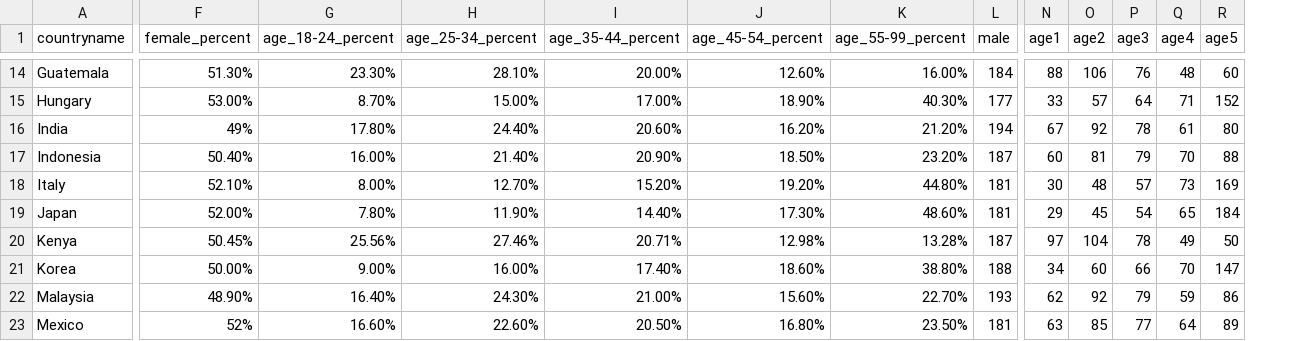
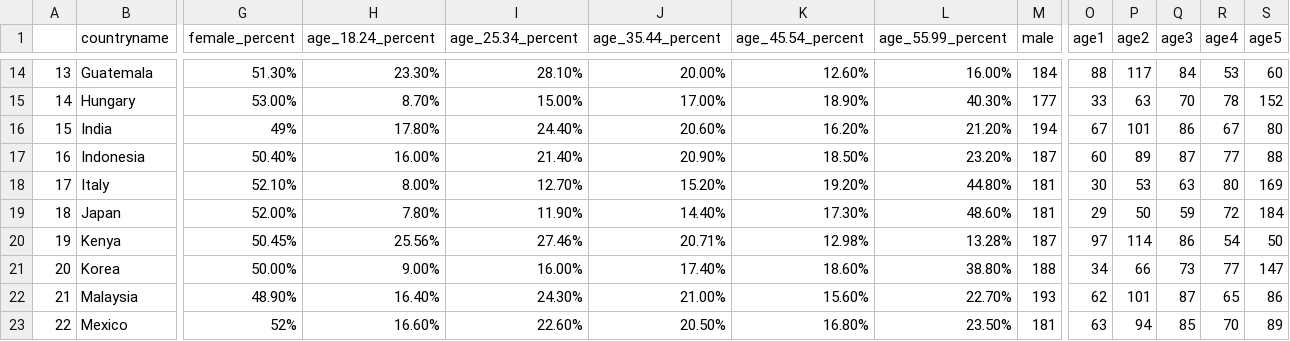
Before and after one commit to Charlotte-exp/TPP_game, a CSV file: _static/global/quota_by_country.csv, drawn as a sheet; only a part is shown, gaps mark what is left out; addresses are those after the commit; the diff covers the shown part only; the diff names each change by its address in the sheet, - before the commit and + after, or states it on an @@ line.

```diff
--- a/_static/global/quota_by_country.csv
+++ b/_static/global/quota_by_country.csv
+column A, rows 14-23: 13 | 14 | 15 | 16 | 17 | 18 | 19 | 20 | 21 | 22
-H1: age_18-24_percent
+H1: age_18.24_percent
-I1: age_25-34_percent
+I1: age_25.34_percent
-J1: age_35-44_percent
+J1: age_35.44_percent
-K1: age_45-54_percent
+K1: age_45.54_percent
-L1: age_55-99_percent
+L1: age_55.99_percent
-P14 (age2): 106
+P14 (age2): 117
-Q14 (age3): 76
+Q14 (age3): 84
-R14 (age4): 48
+R14 (age4): 53
-P15 (age2): 57
+P15 (age2): 63
-Q15 (age3): 64
+Q15 (age3): 70
-R15 (age4): 71
+R15 (age4): 78
-P16 (age2): 92
+P16 (age2): 101
-Q16 (age3): 78
+Q16 (age3): 86
-R16 (age4): 61
+R16 (age4): 67
-P17 (age2): 81
+P17 (age2): 89
-Q17 (age3): 79
+Q17 (age3): 87
-R17 (age4): 70
+R17 (age4): 77
-P18 (age2): 48
+P18 (age2): 53
-Q18 (age3): 57
+Q18 (age3): 63
-R18 (age4): 73
+R18 (age4): 80
-P19 (age2): 45
+P19 (age2): 50
-Q19 (age3): 54
+Q19 (age3): 59
-R19 (age4): 65
+R19 (age4): 72
-P20 (age2): 104
+P20 (age2): 114
-Q20 (age3): 78
+Q20 (age3): 86
-R20 (age4): 49
+R20 (age4): 54
-P21 (age2): 60
+P21 (age2): 66
-Q21 (age3): 66
+Q21 (age3): 73
-R21 (age4): 70
+R21 (age4): 77
-P22 (age2): 92
+P22 (age2): 101
-Q22 (age3): 79
+Q22 (age3): 87
-R22 (age4): 59
+R22 (age4): 65
-P23 (age2): 85
+P23 (age2): 94
-Q23 (age3): 77
+Q23 (age3): 85
-R23 (age4): 64
+R23 (age4): 70
```
Also changed, not shown: 96 edited cells elsewhere in this file.
